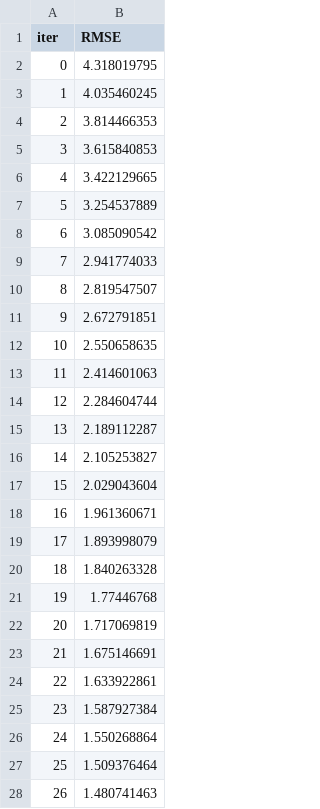
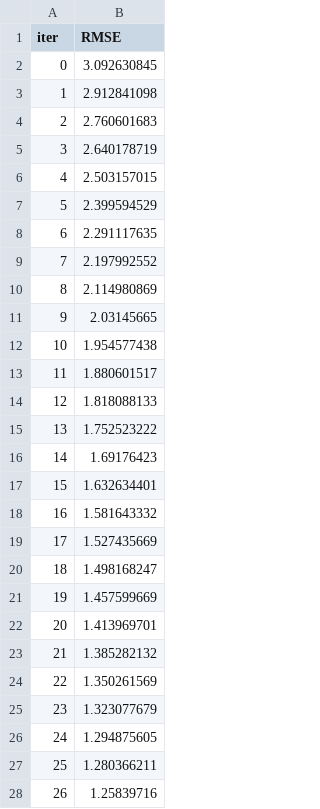
Before and after one commit to vuxminhan/Student-score-predictor, a TSV file: catboost_info/learn_error.tsv, drawn as a sheet; only a part is shown; the diff covers the shown part only.

```diff
--- a/catboost_info/learn_error.tsv
+++ b/catboost_info/learn_error.tsv
@@ -1,28 +1,28 @@
 iter	RMSE
-0	4.318019795
-1	4.035460245
-2	3.814466353
-3	3.615840853
-4	3.422129665
-5	3.254537889
-6	3.085090542
-7	2.941774033
-8	2.819547507
-9	2.672791851
-10	2.550658635
-11	2.414601063
-12	2.284604744
-13	2.189112287
-14	2.105253827
-15	2.029043604
-16	1.961360671
-17	1.893998079
-18	1.840263328
-19	1.77446768
-20	1.717069819
-21	1.675146691
-22	1.633922861
-23	1.587927384
-24	1.550268864
-25	1.509376464
-26	1.480741463
+0	3.092630845
+1	2.912841098
+2	2.760601683
+3	2.640178719
+4	2.503157015
+5	2.399594529
+6	2.291117635
+7	2.197992552
+8	2.114980869
+9	2.03145665
+10	1.954577438
+11	1.880601517
+12	1.818088133
+13	1.752523222
+14	1.69176423
+15	1.632634401
+16	1.581643332
+17	1.527435669
+18	1.498168247
+19	1.457599669
+20	1.413969701
+21	1.385282132
+22	1.350261569
+23	1.323077679
+24	1.294875605
+25	1.280366211
+26	1.25839716
```
Also changed, not shown: 73 edited cells elsewhere in this file, artifacts/test.csv, catboost_info/time_left.tsv, 10 other files.
